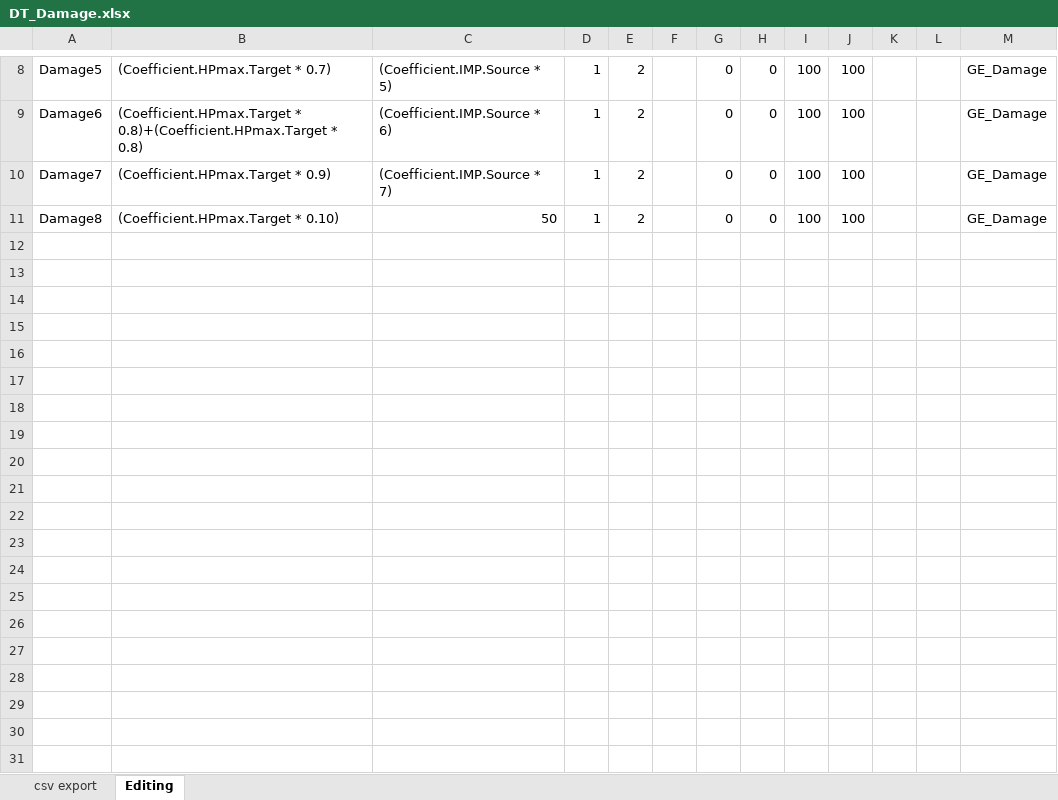
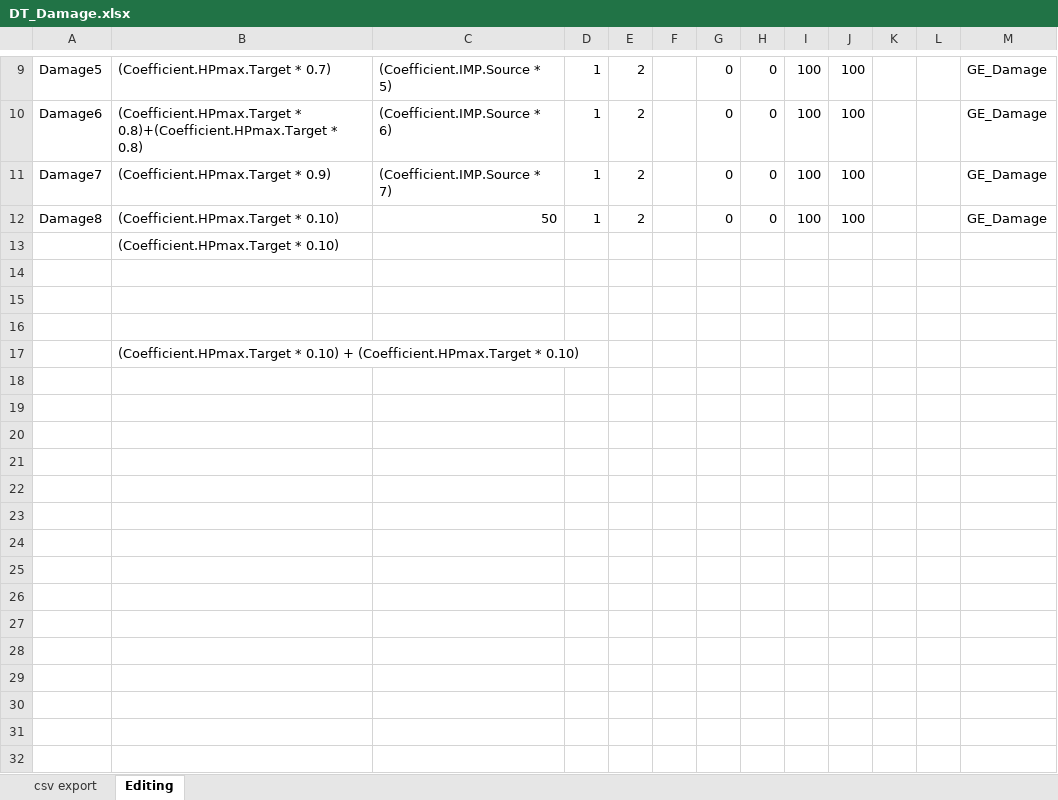
Before and after one commit to Woogl/ProjectRS, an Excel workbook: Content/Table/DT_Damage.xlsx, sheet Editing, drawn as a sheet; only a part is shown, gaps mark what is left out; values as stored, in another font and other column widths than the file's, no borders; conditional formats and table styles not drawn; the diff covers the shown part only; the diff names each change by its address in the sheet, - before the commit and + after, or states it on an @@ line.

```diff
--- a/Content/Table/DT_Damage.xlsx (sheet Editing)
+++ b/Content/Table/DT_Damage.xlsx (sheet Editing)
+row 13:  | (Coefficient.HPmax.Target * 0.10)
+row 14: (empty)
+row 15: (empty)
+row 16: (empty)
+row 17:  | (Coefficient.HPmax.Target * 0.10) + (Coefficient.HPmax.Target * 0.10)
+row 18: (empty)
+row 19: (empty)
+row 20: (empty)
+row 21: (empty)
+row 22: (empty)
+row 23: (empty)
+row 24: (empty)
+row 25: (empty)
+row 26: (empty)
+row 27: (empty)
+row 28: (empty)
+row 29: (empty)
+row 30: (empty)
+row 31: (empty)
+row 32: (empty)
```
Also changed, not shown: 432 added rows, 1 removed row and merged cells elsewhere in this sheet, sheet csv export.
